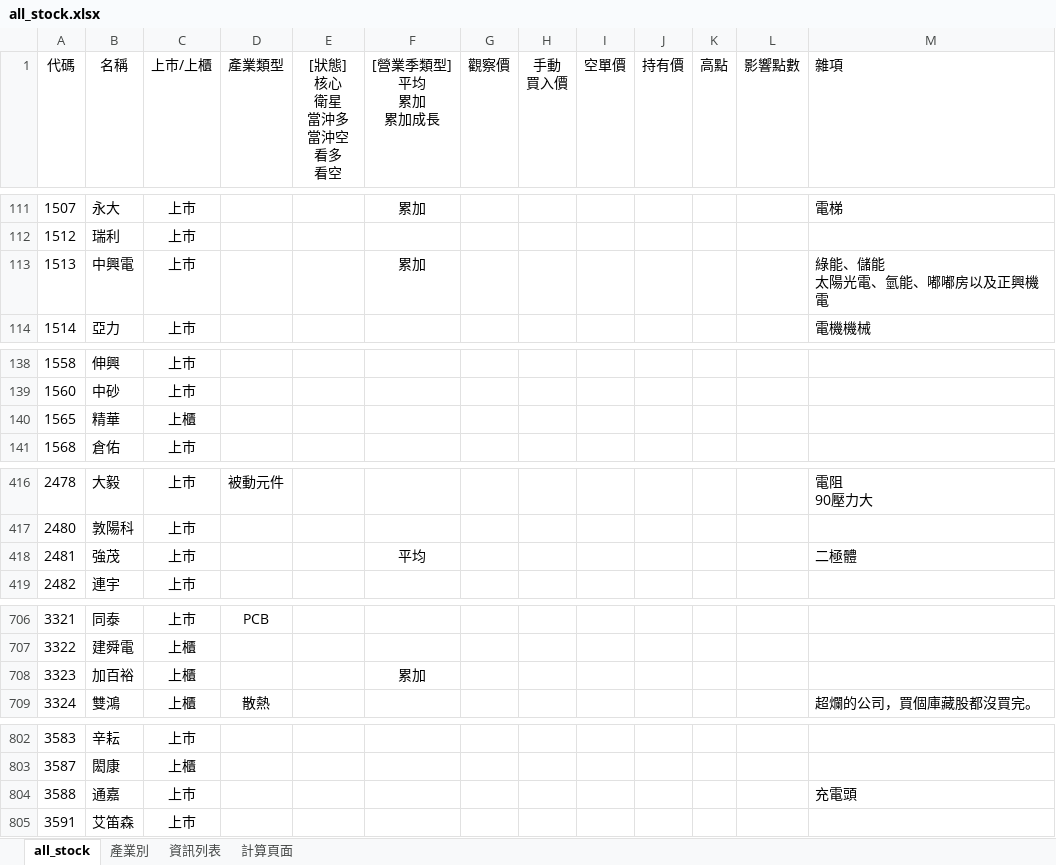
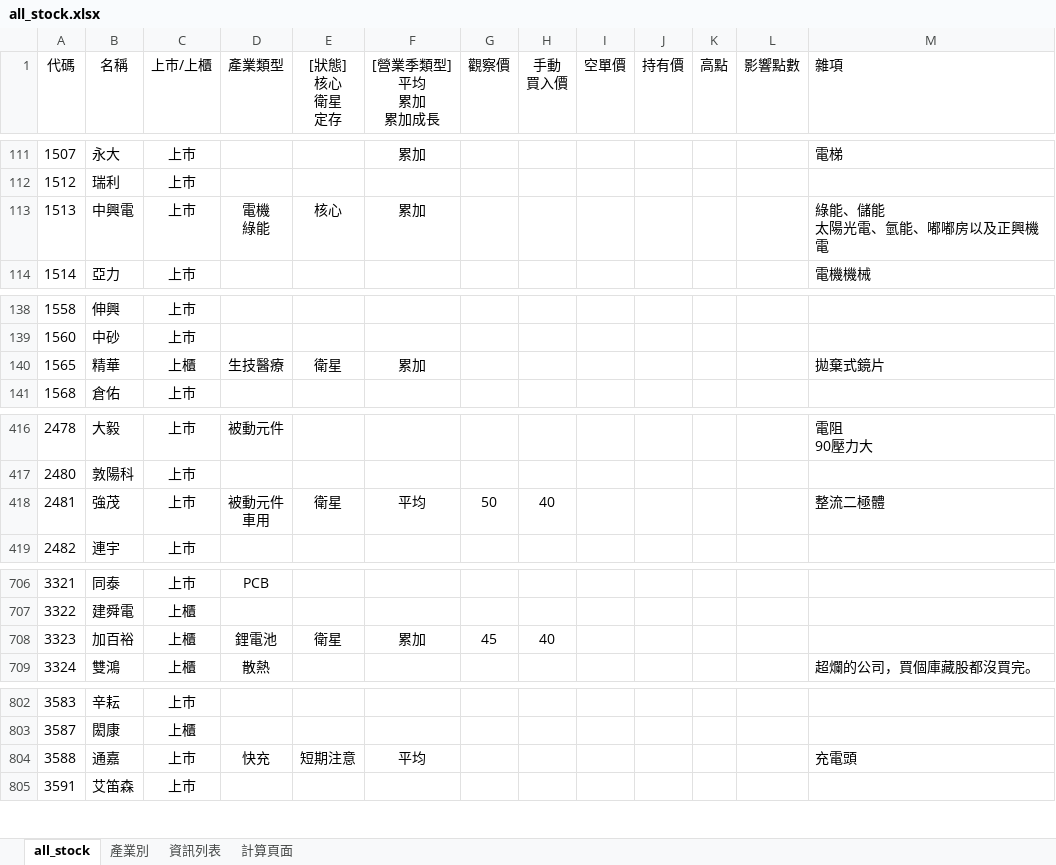
Before and after one commit to kangyangshih/rich_stock, an Excel workbook: all_stock.xlsx, sheet all_stock, drawn as a sheet; only a part is shown, gaps mark what is left out; values as stored, in another font and other column widths than the file's, no borders; ↵ is a line break in a cell; the diff covers the shown part only; the diff names each change by its address in the sheet, - before the commit and + after, or states it on an @@ line.

```diff
--- a/all_stock.xlsx (sheet all_stock)
+++ b/all_stock.xlsx (sheet all_stock)
-E1: [狀態] ↵ 核心 ↵ 衛星 ↵ 當沖多 ↵ 當沖空 ↵ 看多 ↵ 看空
+E1: [狀態] ↵ 核心 ↵ 衛星 ↵ 定存
-D113 (產業類型): (empty)
+D113 (產業類型): 電機 ↵ 綠能
-E113 ([狀態] 核心 衛星 定存): (empty)
+E113 ([狀態] 核心 衛星 定存): 核心
-D140 (產業類型): (empty)
+D140 (產業類型): 生技醫療
-E140 ([狀態] 核心 衛星 定存): (empty)
+E140 ([狀態] 核心 衛星 定存): 衛星
-F140 ([營業季類型] 平均 累加 累加成長): (empty)
+F140 ([營業季類型] 平均 累加 累加成長): 累加
-M140 (雜項): (empty)
+M140 (雜項): 拋棄式鏡片
-D418 (產業類型): (empty)
+D418 (產業類型): 被動元件 ↵ 車用
-E418 ([狀態] 核心 衛星 定存): (empty)
+E418 ([狀態] 核心 衛星 定存): 衛星
-G418 (觀察價): (empty)
+G418 (觀察價): 50
-H418 (手動 買入價): (empty)
+H418 (手動 買入價): 40
-M418 (雜項): 二極體
+M418 (雜項): 整流二極體
-D708 (產業類型): (empty)
+D708 (產業類型): 鋰電池
-E708 ([狀態] 核心 衛星 定存): (empty)
+E708 ([狀態] 核心 衛星 定存): 衛星
-G708 (觀察價): (empty)
+G708 (觀察價): 45
-H708 (手動 買入價): (empty)
+H708 (手動 買入價): 40
-D804 (產業類型): (empty)
+D804 (產業類型): 快充
-E804 ([狀態] 核心 衛星 定存): (empty)
+E804 ([狀態] 核心 衛星 定存): 短期注意
-F804 ([營業季類型] 平均 累加 累加成長): (empty)
+F804 ([營業季類型] 平均 累加 累加成長): 平均
```
Also changed, not shown: 7 edited cells elsewhere in this sheet, 27 other files.
